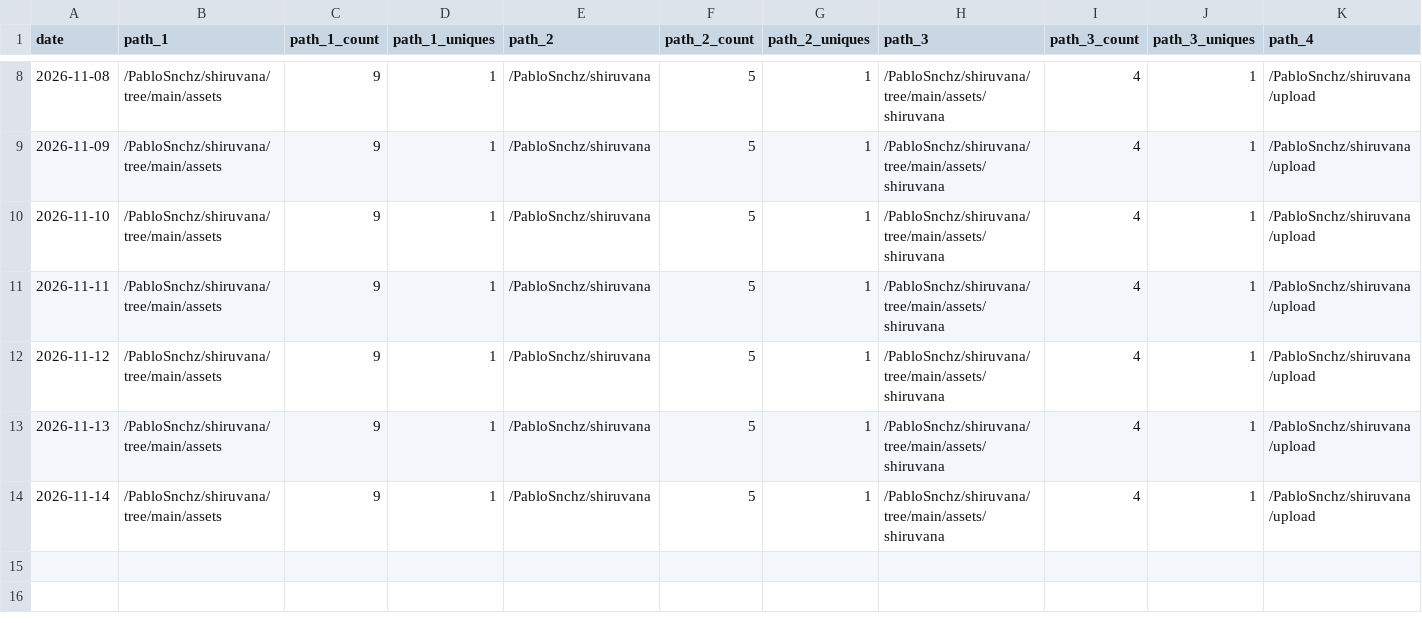
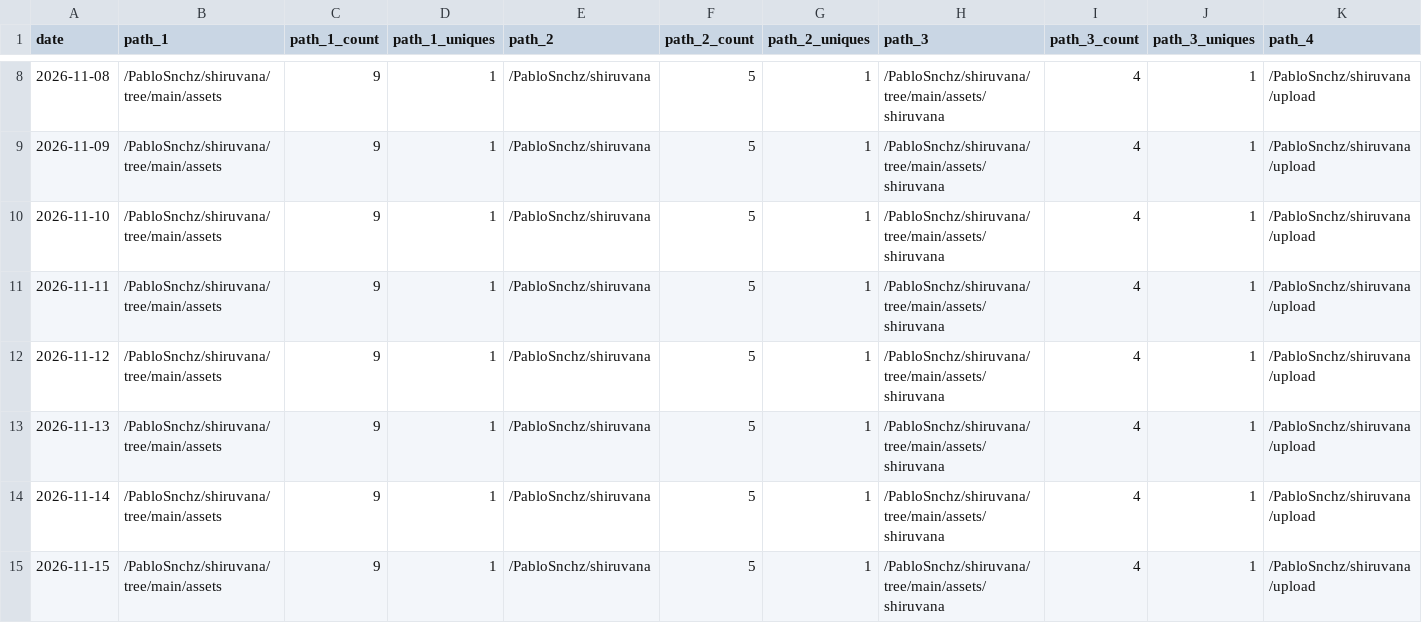
Before and after one commit to PabloSnchz/github-repo-traffic-stats, a CSV file: data/github_paths/shiruvana.csv, drawn as a sheet; only a part is shown, gaps mark what is left out; rows hold the shown columns only; the diff names each change by its address in the sheet, - before the commit and + after, or states it on an @@ line.

```diff
--- a/data/github_paths/shiruvana.csv
+++ b/data/github_paths/shiruvana.csv
+row 15: 2026-11-15 | /PabloSnchz/shiruvana/tree/main/assets | 9 | 1 | /PabloSnchz/shiruvana | 5 | 1 | /PabloSnchz/shiruvana/tree/main/assets/shiruvana | 4 | 1 | /PabloSnchz/shiruvana/upload
```
Also changed, not shown: data/github_paths/gw2-factory-dev.csv, data/github_paths/gw2-wallet-ligero.csv, 5 other files.
